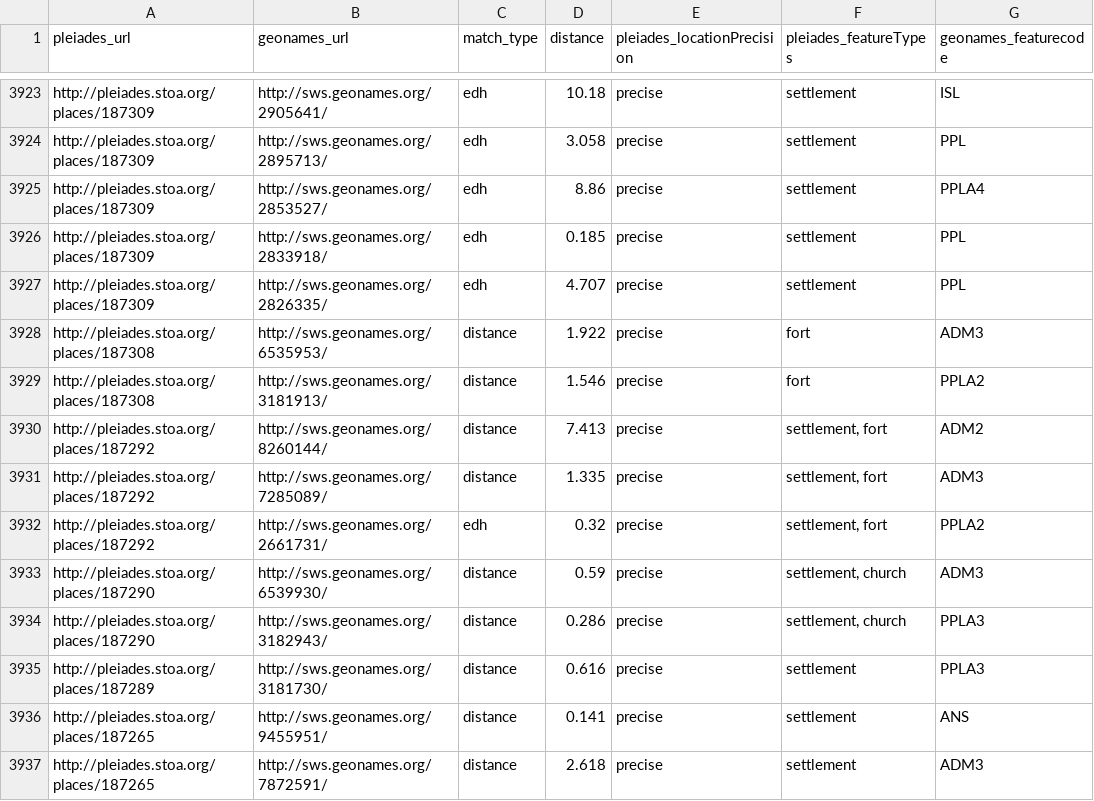
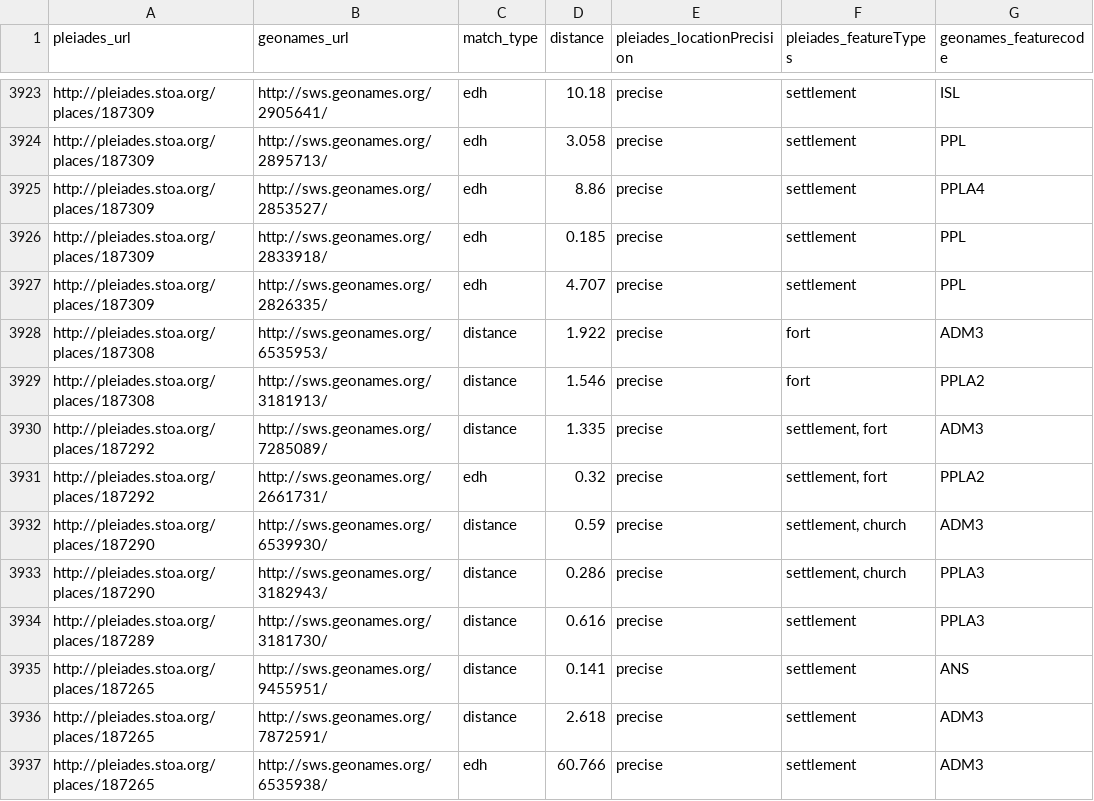
Before and after one commit to ryanfb/pleiades-plus, a CSV file: data/pleiades-plus.csv, drawn as a sheet; only a part is shown, gaps mark what is left out; the shorter side is filled out with more unchanged rows.

Commit message:
2014-11-14 pleiades-plus.csv update

```diff
--- a/data/pleiades-plus.csv
+++ b/data/pleiades-plus.csv
@@ -3929,3 +3929,2 @@ http://pleiades.stoa.org/places/187308,http://sws.geonames.org/6535953/,distance
 http://pleiades.stoa.org/places/187308,http://sws.geonames.org/3181913/,distance,1.546,precise,"fort",PPLA2
-http://pleiades.stoa.org/places/187292,http://sws.geonames.org/8260144/,distance,7.413,precise,"settlement, fort",ADM2
 http://pleiades.stoa.org/places/187292,http://sws.geonames.org/7285089/,distance,1.335,precise,"settlement, fort",ADM3
```
